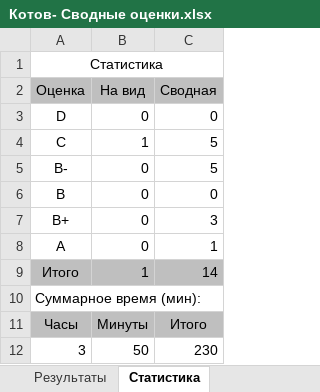
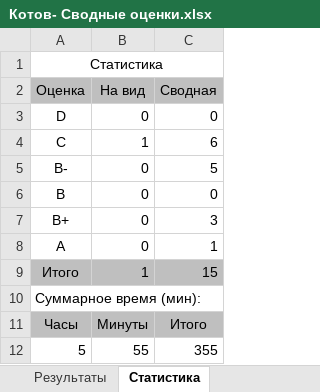
Before and after one commit to siarhei-sd/shift-java, an Excel workbook: 2024-3q/Котов- Сводные оценки.xlsx, sheet Статистика, drawn as a sheet; values as stored, in another font and other column widths than the file's, no borders; removed rows and columns are numbered as before the commit, all else as after; the diff names each change by its address in the sheet, - before the commit and + after, or states it on an @@ line.

```diff
--- a/2024-3q/Котов- Сводные оценки.xlsx (sheet Статистика)
+++ b/2024-3q/Котов- Сводные оценки.xlsx (sheet Статистика)
-C4 (Сводная): 5
+C4 (Сводная): 6
-C9 (Сводная): 14
+C9 (Сводная): 15
-row 12: 3 | 50 | 230
+row 12: 5 | 55 | 355
```
Also changed, not shown: sheet Результаты, 11 other files.
